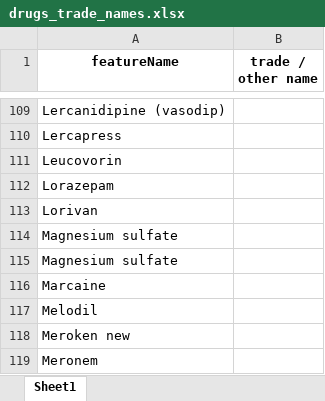
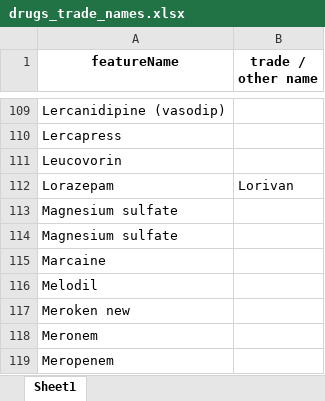
Before and after one commit to nomihadar/Anastomotic-Leak-Prediction, an Excel workbook: Data/organizeEvents/drugs_trade_names.xlsx, sheet Sheet1, drawn as a sheet; only a part is shown, gaps mark what is left out; the shorter side is filled out with more unchanged rows; values as stored, in another font and other column widths than the file's, no borders; the diff names each change by its address in the sheet, - before the commit and + after, or states it on an @@ line.

```diff
--- a/Data/organizeEvents/drugs_trade_names.xlsx (sheet Sheet1)
+++ b/Data/organizeEvents/drugs_trade_names.xlsx (sheet Sheet1)
-B112 (trade / other name): (empty)
+B112 (trade / other name): Lorivan
-row 113: Lorivan
```
Also changed, not shown: Data/organizeEvents/EventsInfo.xlsx, Data/organizeEvents/drugs.xlsx.
